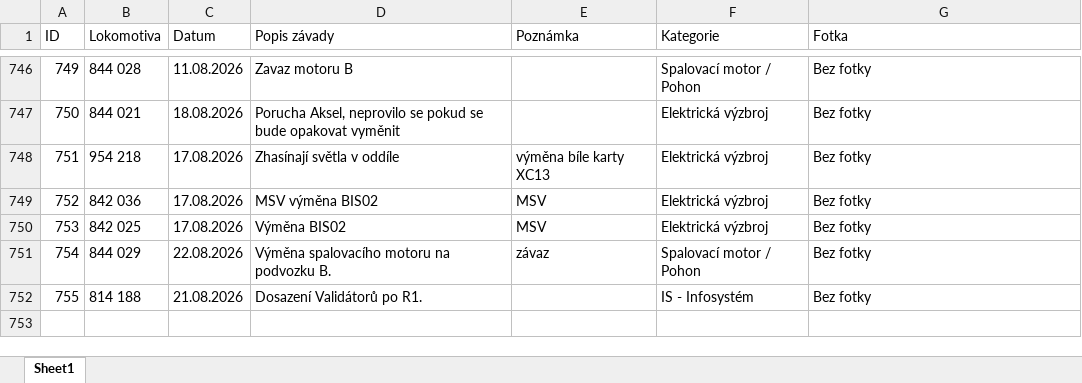
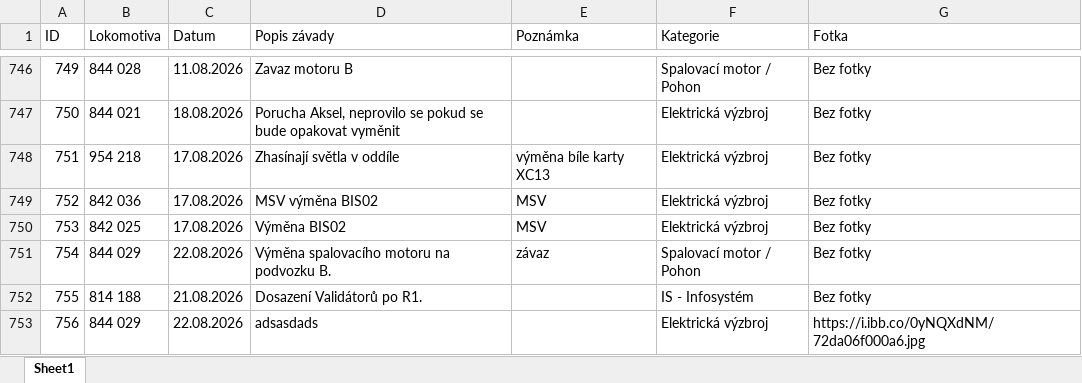
Before and after one commit to truckcsgofan-P5/evidence-zavad, an Excel workbook: PREDAVKA_ELEKTRONICI_PRO_APPSHEET.xlsx, sheet Sheet1, drawn as a sheet; only a part is shown, gaps mark what is left out; values as stored, in another font and other column widths than the file's, no borders; the diff names each change by its address in the sheet, - before the commit and + after, or states it on an @@ line.

Commit message:
Přidána nová závada ID 756 (autor: Radek)

```diff
--- a/PREDAVKA_ELEKTRONICI_PRO_APPSHEET.xlsx (sheet Sheet1)
+++ b/PREDAVKA_ELEKTRONICI_PRO_APPSHEET.xlsx (sheet Sheet1)
+row 753: 756 | 844 029 | 22.08.2026 | adsasdads |  | Elektrická výzbroj | https://i.ibb.co/0yNQXdNM/72da06f000a6.jpg
```
